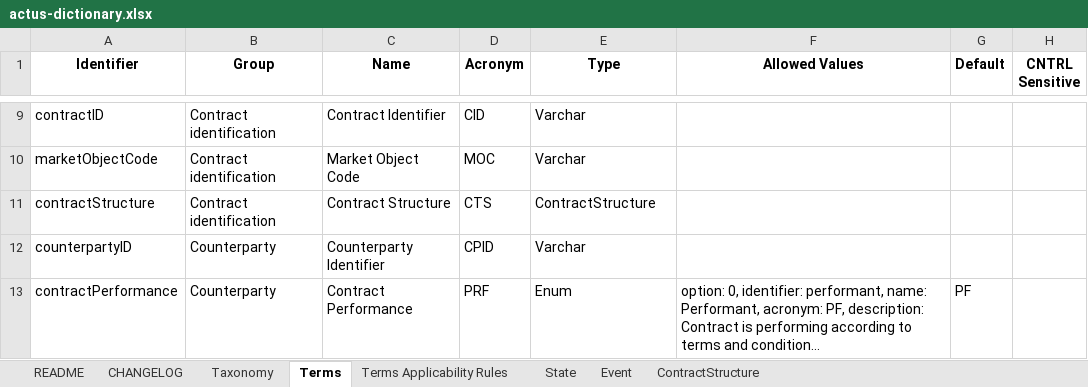
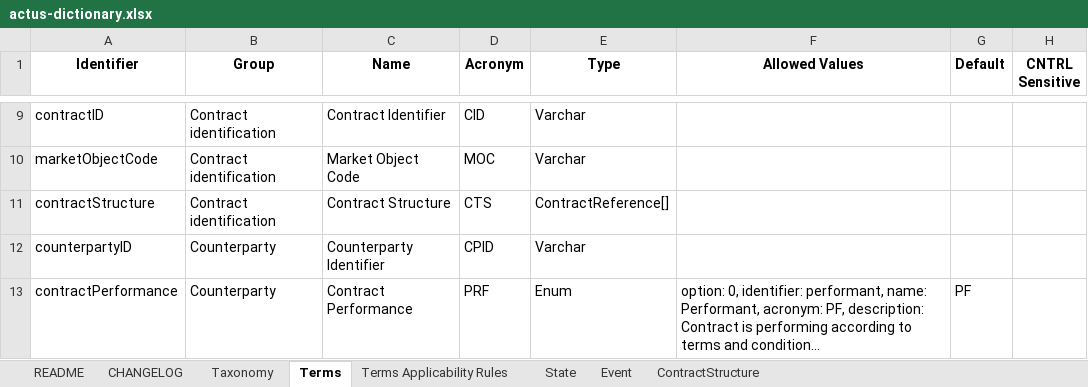
Before and after one commit to actusfrf/actus-dictionary, an Excel workbook: actus-dictionary.xlsx, sheet Terms, drawn as a sheet; only a part is shown, gaps mark what is left out; long unchanged cells end in …; values as stored, in another font and other column widths than the file's, no borders; charts and pictures not drawn; the diff names each change by its address in the sheet, - before the commit and + after, or states it on an @@ line.

Commit message:
fixed definition of contract structure #22 #18

```diff
--- a/actus-dictionary.xlsx (sheet Terms)
+++ b/actus-dictionary.xlsx (sheet Terms)
-E11 (Type): ContractStructure
+E11 (Type): ContractReference[]
```
Also changed, not shown: sheet ContractStructure, sheet CHANGELOG, 5 other files.
